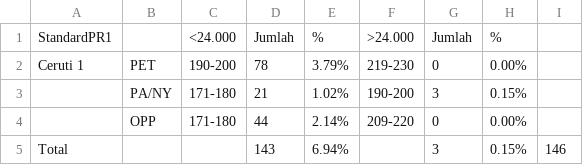
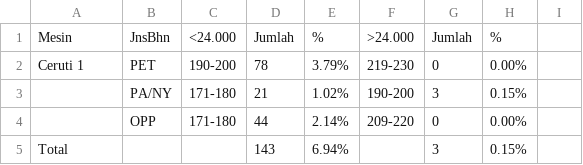
Before and after one commit to Decko048/class, a CSV file: std_speedpr1.csv, drawn as a sheet; the diff names each change by its address in the sheet, - before the commit and + after, or states it on an @@ line.

```diff
--- a/std_speedpr1.csv
+++ b/std_speedpr1.csv
-A1: StandardPR1
+A1: Mesin
-B1: (empty)
+B1: JnsBhn
-I5: 146
+I5: (empty)
```
Also changed, not shown: std_speedpr2.csv, 2 other files.
